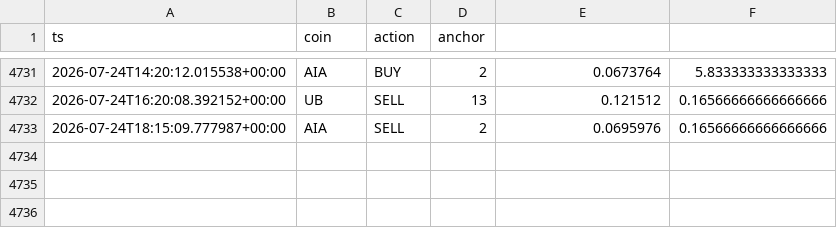
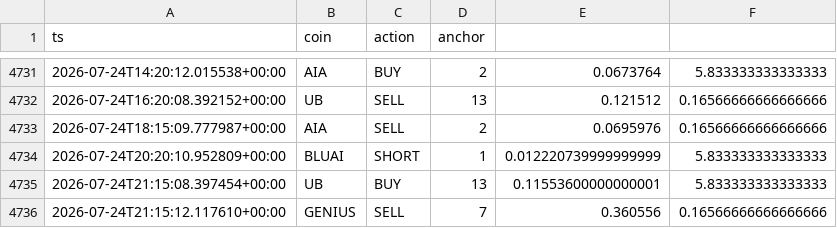
Before and after one commit to AlexeyKharin06/bots-cluster-, a CSV file: memory/trade/paper_v1/paper_trades_grid.csv, drawn as a sheet; only a part is shown, gaps mark what is left out; the diff names each change by its address in the sheet, - before the commit and + after, or states it on an @@ line.

Commit message:
trade paper_v1 auto 2026-07-25_00:17

```diff
--- a/memory/trade/paper_v1/paper_trades_grid.csv
+++ b/memory/trade/paper_v1/paper_trades_grid.csv
+row 4734: 2026-07-24T20:20:10.952809+00:00 | BLUAI | SHORT | 1 | 0.012220739999999999 | 5.833333333333333
+row 4735: 2026-07-24T21:15:08.397454+00:00 | UB | BUY | 13 | 0.11553600000000001 | 5.833333333333333
+row 4736: 2026-07-24T21:15:12.117610+00:00 | GENIUS | SELL | 7 | 0.360556 | 0.16566666666666666
```
Also changed, not shown: 12 other files.
